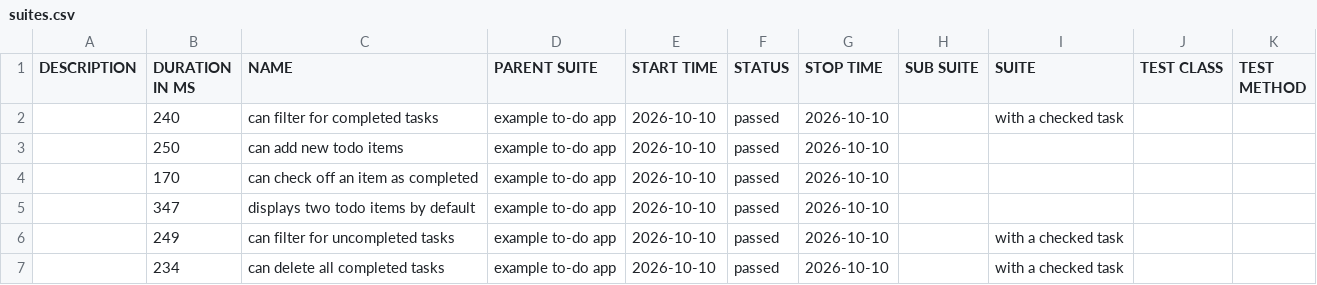
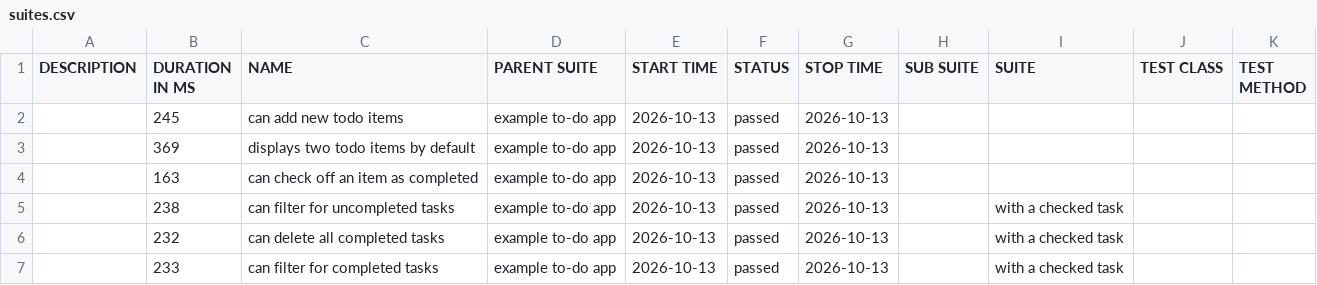
Before and after one commit to AlexandreLuan/ci-cd-teste-exemplo, a CSV file: data/suites.csv, drawn as a sheet.

```diff
--- a/data/suites.csv
+++ b/data/suites.csv
@@ -1,7 +1,7 @@
 "DESCRIPTION","DURATION IN MS","NAME","PARENT SUITE","START TIME","STATUS","STOP TIME","SUB SUITE","SUITE","TEST CLASS","TEST METHOD"
-"","240","can filter for completed tasks","example to-do app","2026-10-10","passed","2026-10-10","","with a checked task","",""
-"","250","can add new todo items","example to-do app","2026-10-10","passed","2026-10-10","","","",""
-"","170","can check off an item as completed","example to-do app","2026-10-10","passed","2026-10-10","","","",""
-"","347","displays two todo items by default","example to-do app","2026-10-10","passed","2026-10-10","","","",""
-"","249","can filter for uncompleted tasks","example to-do app","2026-10-10","passed","2026-10-10","","with a checked task","",""
-"","234","can delete all completed tasks","example to-do app","2026-10-10","passed","2026-10-10","","with a checked task","",""
+"","245","can add new todo items","example to-do app","2026-10-13","passed","2026-10-13","","","",""
+"","369","displays two todo items by default","example to-do app","2026-10-13","passed","2026-10-13","","","",""
+"","163","can check off an item as completed","example to-do app","2026-10-13","passed","2026-10-13","","","",""
+"","238","can filter for uncompleted tasks","example to-do app","2026-10-13","passed","2026-10-13","","with a checked task","",""
+"","232","can delete all completed tasks","example to-do app","2026-10-13","passed","2026-10-13","","with a checked task","",""
+"","233","can filter for completed tasks","example to-do app","2026-10-13","passed","2026-10-13","","with a checked task","",""
```
Also changed, not shown: 28 other files.
